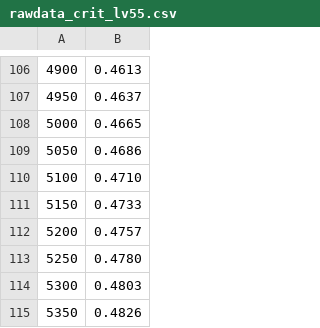
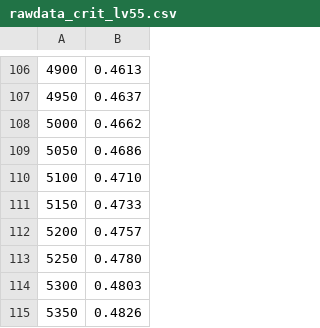
Before and after one commit to dbnryanc92/BNSAttributeCurveFit, a CSV file: Raw Data/rawdata_crit_lv55.csv, drawn as a sheet; only a part is shown, gaps mark what is left out; the diff names each change by its address in the sheet, - before the commit and + after, or states it on an @@ line.

```diff
--- a/Raw Data/rawdata_crit_lv55.csv
+++ b/Raw Data/rawdata_crit_lv55.csv
-B108: 0.4665
+B108: 0.4662
```
Also changed, not shown: 5 other files.
